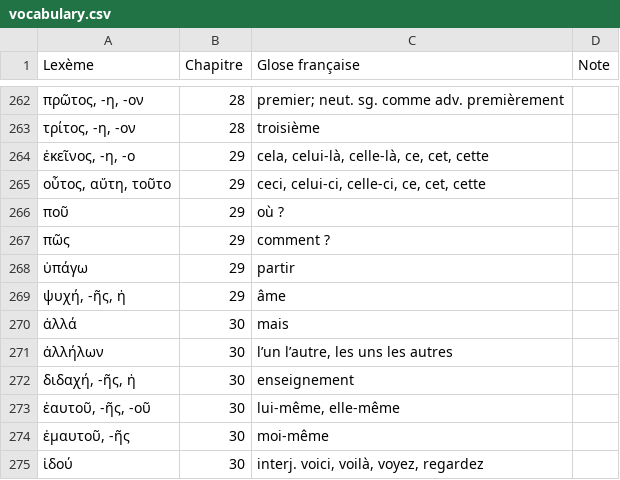
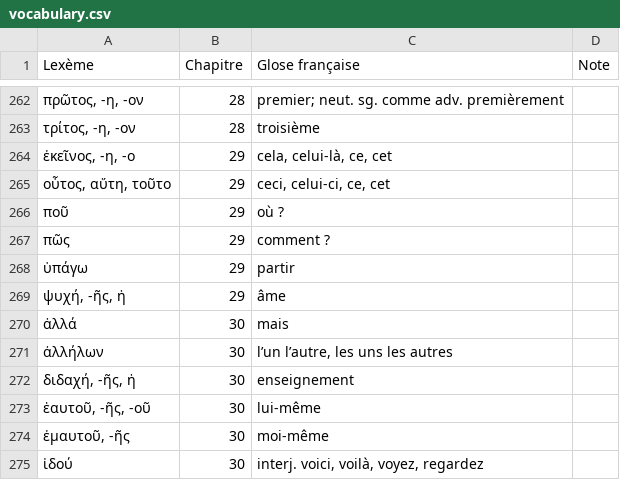
Before and after one commit to jejboulet/vocabulaire-grec, a CSV file: data/vocabulary.csv, drawn as a sheet; only a part is shown, gaps mark what is left out.

Commit message:
Update vocabulary (manuscript 68d6a66)

```diff
--- a/data/vocabulary.csv
+++ b/data/vocabulary.csv
@@ -263,4 +263,4 @@ Lexème,Chapitre,Glose française,Note
 "τρίτος, -η, -ον",28,troisième,
-"ἐκεῖνος, -η, -ο",29,"cela, celui-là, celle-là, ce, cet, cette",
-"οὗτος, αὕτη, τοῦτο",29,"ceci, celui-ci, celle-ci, ce, cet, cette",
+"ἐκεῖνος, -η, -ο",29,"cela, celui-là, ce, cet",
+"οὗτος, αὕτη, τοῦτο",29,"ceci, celui-ci, ce, cet",
 ποῦ,29,où ?,
@@ -272,3 +272,3 @@ Lexème,Chapitre,Glose française,Note
 "διδαχή, -ῆς, ἡ",30,enseignement,
-"ἑαυτοῦ, -ῆς, -οῦ",30,"lui-même, elle-même",
+"ἑαυτοῦ, -ῆς, -οῦ",30,lui-même,
 "ἐμαυτοῦ, -ῆς",30,moi-même,
```
Also changed, not shown: 2 other files.
